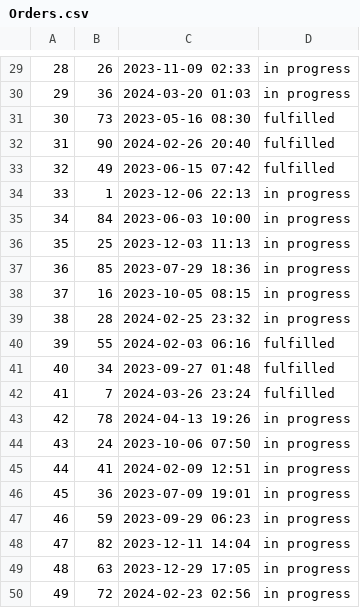
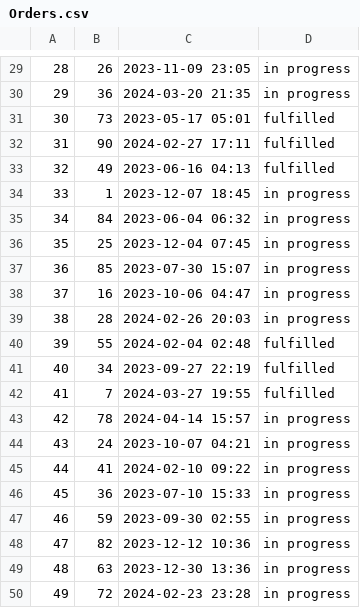
Before and after one commit to EricYsh/mini-amazon, a CSV file: db/generated/Orders.csv, drawn as a sheet; only a part is shown, gaps mark what is left out; the diff covers the shown part only.

```diff
--- a/db/generated/Orders.csv
+++ b/db/generated/Orders.csv
@@ -29,22 +29,22 @@
-28,26,2023-11-09 02:33,in progress
-29,36,2024-03-20 01:03,in progress
-30,73,2023-05-16 08:30,fulfilled
-31,90,2024-02-26 20:40,fulfilled
-32,49,2023-06-15 07:42,fulfilled
-33,1,2023-12-06 22:13,in progress
-34,84,2023-06-03 10:00,in progress
-35,25,2023-12-03 11:13,in progress
-36,85,2023-07-29 18:36,in progress
-37,16,2023-10-05 08:15,in progress
-38,28,2024-02-25 23:32,in progress
-39,55,2024-02-03 06:16,fulfilled
-40,34,2023-09-27 01:48,fulfilled
-41,7,2024-03-26 23:24,fulfilled
-42,78,2024-04-13 19:26,in progress
-43,24,2023-10-06 07:50,in progress
-44,41,2024-02-09 12:51,in progress
-45,36,2023-07-09 19:01,in progress
-46,59,2023-09-29 06:23,in progress
-47,82,2023-12-11 14:04,in progress
-48,63,2023-12-29 17:05,in progress
-49,72,2024-02-23 02:56,in progress
+28,26,2023-11-09 23:05,in progress
+29,36,2024-03-20 21:35,in progress
+30,73,2023-05-17 05:01,fulfilled
+31,90,2024-02-27 17:11,fulfilled
+32,49,2023-06-16 04:13,fulfilled
+33,1,2023-12-07 18:45,in progress
+34,84,2023-06-04 06:32,in progress
+35,25,2023-12-04 07:45,in progress
+36,85,2023-07-30 15:07,in progress
+37,16,2023-10-06 04:47,in progress
+38,28,2024-02-26 20:03,in progress
+39,55,2024-02-04 02:48,fulfilled
+40,34,2023-09-27 22:19,fulfilled
+41,7,2024-03-27 19:55,fulfilled
+42,78,2024-04-14 15:57,in progress
+43,24,2023-10-07 04:21,in progress
+44,41,2024-02-10 09:22,in progress
+45,36,2023-07-10 15:33,in progress
+46,59,2023-09-30 02:55,in progress
+47,82,2023-12-12 10:36,in progress
+48,63,2023-12-30 13:36,in progress
+49,72,2024-02-23 23:28,in progress
```
Also changed, not shown: 28 edited cells elsewhere in this file, db/generated/OrderItems.csv, db/generated/PriceHistory.csv, 7 other files.
